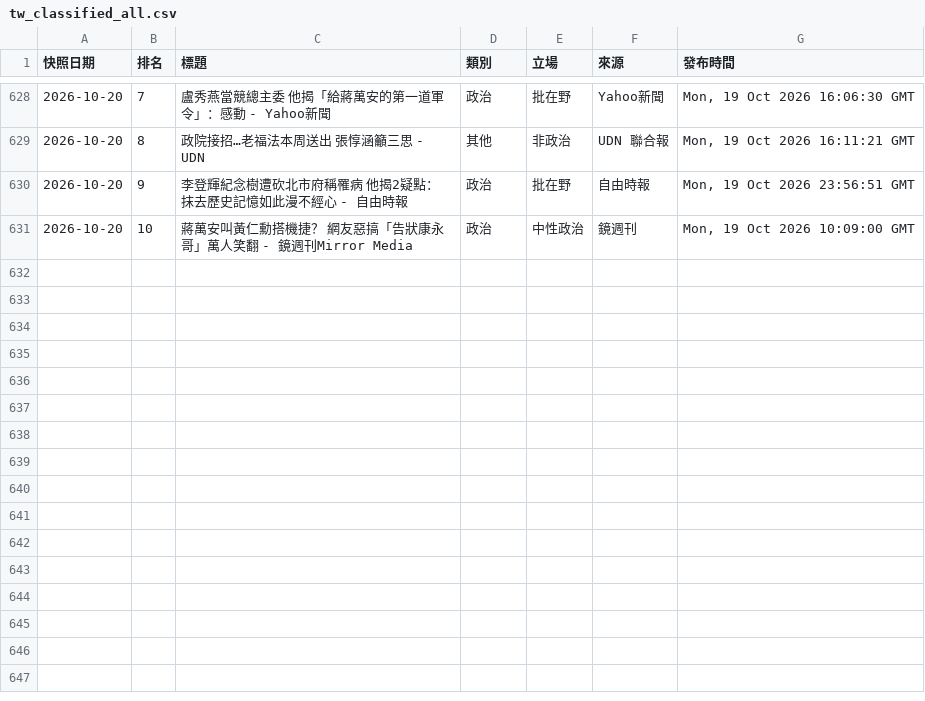
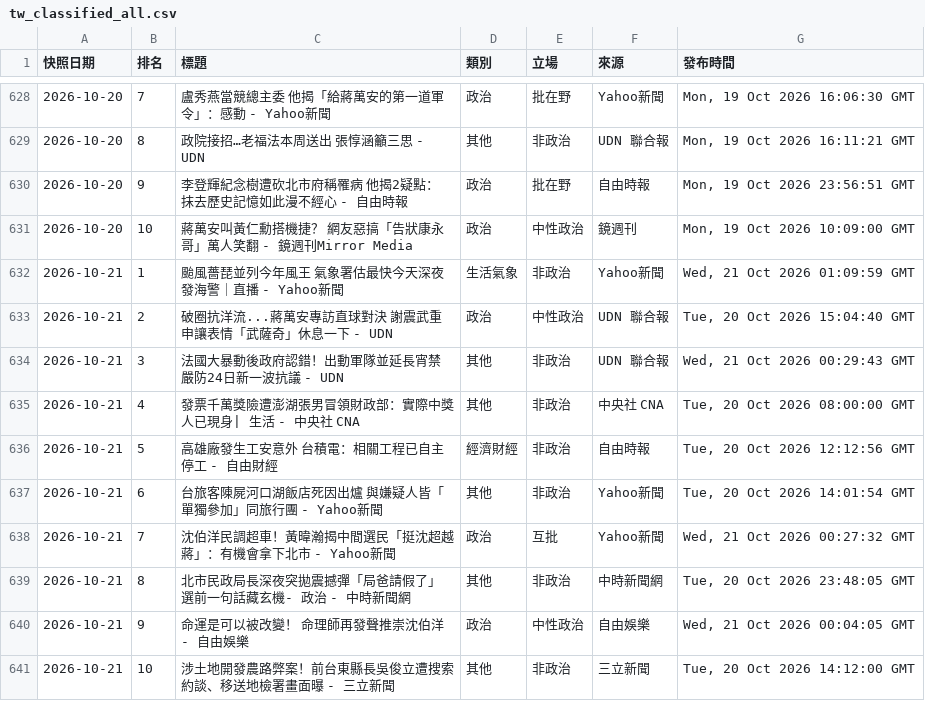
Before and after one commit to Ed2496/news-top10-dashboards, a CSV file: data/tw_classified_all.csv, drawn as a sheet; only a part is shown, gaps mark what is left out; the diff names each change by its address in the sheet, - before the commit and + after, or states it on an @@ line.

```diff
--- a/data/tw_classified_all.csv
+++ b/data/tw_classified_all.csv
+row 632: 2026-10-21 | 1 | 颱風薔琵並列今年風王 氣象署估最快今天深夜發海警｜直播 - Yahoo新聞 | 生活氣象 | 非政治 | Yahoo新聞 | Wed, 21 Oct 2026 01:09:59 GMT
+row 633: 2026-10-21 | 2 | 破圈抗洋流...蔣萬安專訪直球對決 謝震武重申讓表情「武薩奇」休息一下 - UDN | 政治 | 中性政治 | UDN 聯合報 | Tue, 20 Oct 2026 15:04:40 GMT
+row 634: 2026-10-21 | 3 | 法國大暴動後政府認錯！出動軍隊並延長宵禁 嚴防24日新一波抗議 - UDN | 其他 | 非政治 | UDN 聯合報 | Wed, 21 Oct 2026 00:29:43 GMT
+row 635: 2026-10-21 | 4 | 發票千萬獎險遭澎湖張男冒領財政部：實際中獎人已現身| 生活 - 中央社 CNA | 其他 | 非政治 | 中央社 CNA | Tue, 20 Oct 2026 08:00:00 GMT
+row 636: 2026-10-21 | 5 | 高雄廠發生工安意外 台積電：相關工程已自主停工 - 自由財經 | 經濟財經 | 非政治 | 自由時報 | Tue, 20 Oct 2026 12:12:56 GMT
+row 637: 2026-10-21 | 6 | 台旅客陳屍河口湖飯店死因出爐 與嫌疑人皆「單獨參加」同旅行團 - Yahoo新聞 | 其他 | 非政治 | Yahoo新聞 | Tue, 20 Oct 2026 14:01:54 GMT
+row 638: 2026-10-21 | 7 | 沈伯洋民調超車！黃暐瀚揭中間選民「挺沈超越蔣」：有機會拿下北市 - Yahoo新聞 | 政治 | 互批 | Yahoo新聞 | Wed, 21 Oct 2026 00:27:32 GMT
+row 639: 2026-10-21 | 8 | 北市民政局長深夜突拋震撼彈「局爸請假了」 選前一句話藏玄機- 政治 - 中時新聞網 | 其他 | 非政治 | 中時新聞網 | Tue, 20 Oct 2026 23:48:05 GMT
+row 640: 2026-10-21 | 9 | 命運是可以被改變！ 命理師再發聲推崇沈伯洋 - 自由娛樂 | 政治 | 中性政治 | 自由娛樂 | Wed, 21 Oct 2026 00:04:05 GMT
+row 641: 2026-10-21 | 10 | 涉土地開發農路弊案！前台東縣長吳俊立遭搜索約談、移送地檢署畫面曝 - 三立新聞 | 其他 | 非政治 | 三立新聞 | Tue, 20 Oct 2026 14:12:00 GMT
```
Also changed, not shown: 5 other files.
